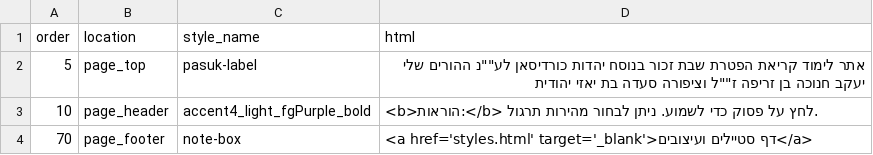
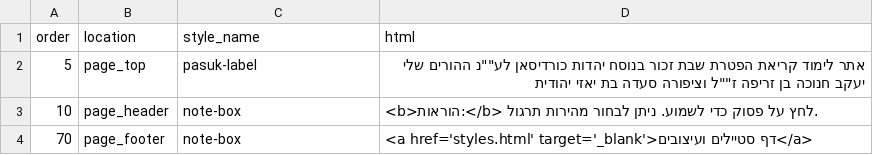
Before and after one commit to barashi/haftarat-zachor, a CSV file: data/text_blocks.csv, drawn as a sheet; only a part is shown; the diff covers the shown part only.

```diff
--- a/data/text_blocks.csv
+++ b/data/text_blocks.csv
@@ -2,3 +2,3 @@ order,location,style_name,html
 5,page_top,pasuk-label,"אתר לימוד קריאת הפטרת שבת זכור בנוסח יהדות כורדיסאן לע""""נ ההורים שלי יעקב חנוכה בן זריפה ז""""ל וציפורה סעדה בת יאזי יהודית"
-10,page_header,accent4_light_fgPurple_bold,<b>הוראות:</b> לחץ על פסוק כדי לשמוע. ניתן לבחור מהירות תרגול.
+10,page_header,note-box,<b>הוראות:</b> לחץ על פסוק כדי לשמוע. ניתן לבחור מהירות תרגול.
 70,page_footer,note-box,<a href='styles.html' target='_blank'>דף סטיילים ועיצובים</a>
```
Also changed, not shown: 2 added rows, 1 removed row and 1 edited cell elsewhere in this file, 4 other files.
